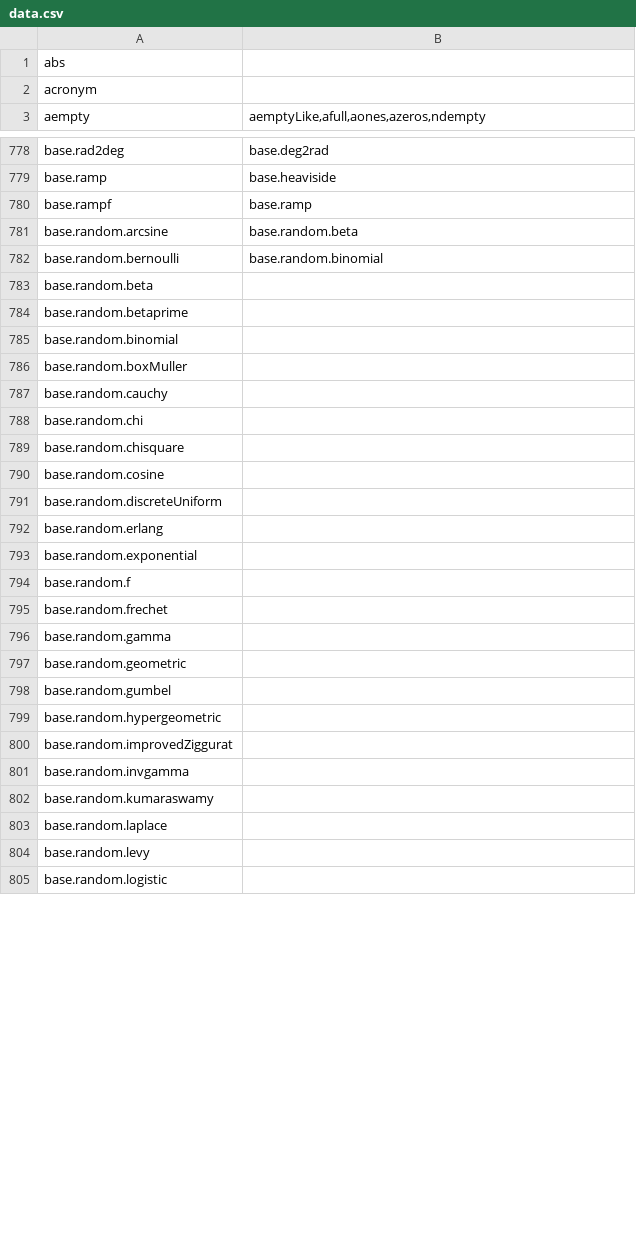
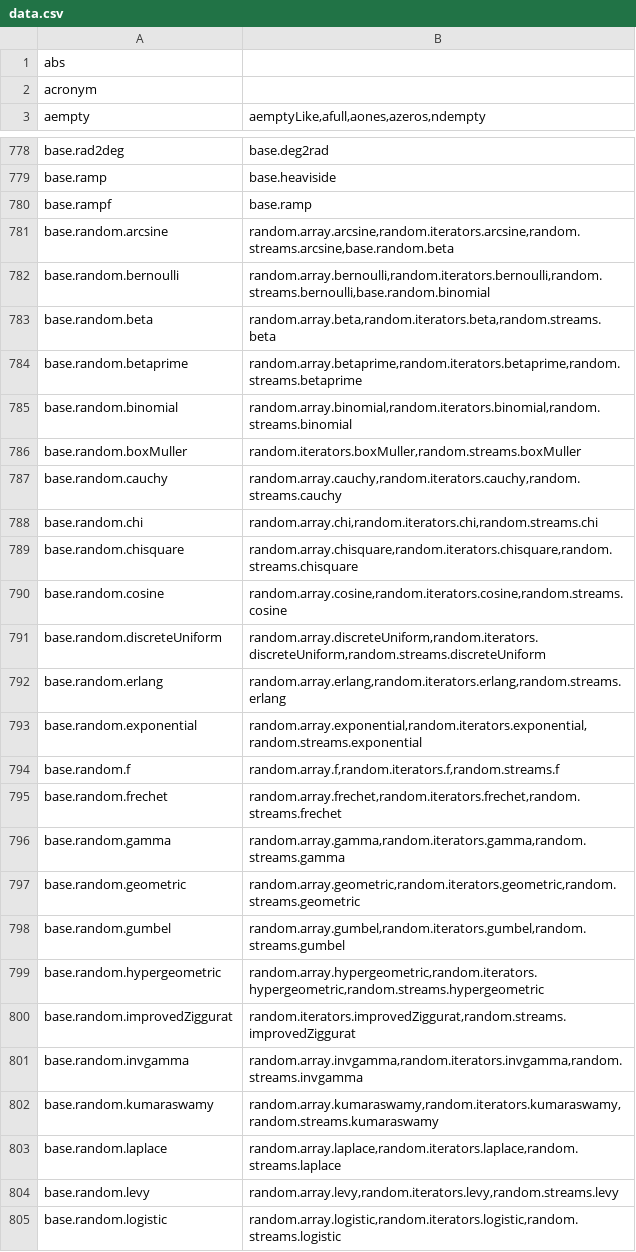
Before and after one commit to stdlib-js/namespace-alias2related, a CSV file: data/data.csv, drawn as a sheet; only a part is shown, gaps mark what is left out; the diff covers the shown part only.

```diff
--- a/data/data.csv
+++ b/data/data.csv
@@ -780,26 +780,26 @@ base.ramp,"base.heaviside"
 base.rampf,"base.ramp"
-base.random.arcsine,"base.random.beta"
-base.random.bernoulli,"base.random.binomial"
-base.random.beta,""
-base.random.betaprime,""
-base.random.binomial,""
-base.random.boxMuller,""
-base.random.cauchy,""
-base.random.chi,""
-base.random.chisquare,""
-base.random.cosine,""
-base.random.discreteUniform,""
-base.random.erlang,""
-base.random.exponential,""
-base.random.f,""
-base.random.frechet,""
-base.random.gamma,""
-base.random.geometric,""
-base.random.gumbel,""
-base.random.hypergeometric,""
-base.random.improvedZiggurat,""
-base.random.invgamma,""
-base.random.kumaraswamy,""
-base.random.laplace,""
-base.random.levy,""
-base.random.logistic,""
+base.random.arcsine,"random.array.arcsine,random.iterators.arcsine,random.streams.arcsine,base.random.beta"
+base.random.bernoulli,"random.array.bernoulli,random.iterators.bernoulli,random.streams.bernoulli,base.random.binomial"
+base.random.beta,"random.array.beta,random.iterators.beta,random.streams.beta"
+base.random.betaprime,"random.array.betaprime,random.iterators.betaprime,random.streams.betaprime"
+base.random.binomial,"random.array.binomial,random.iterators.binomial,random.streams.binomial"
+base.random.boxMuller,"random.iterators.boxMuller,random.streams.boxMuller"
+base.random.cauchy,"random.array.cauchy,random.iterators.cauchy,random.streams.cauchy"
+base.random.chi,"random.array.chi,random.iterators.chi,random.streams.chi"
+base.random.chisquare,"random.array.chisquare,random.iterators.chisquare,random.streams.chisquare"
+base.random.cosine,"random.array.cosine,random.iterators.cosine,random.streams.cosine"
+base.random.discreteUniform,"random.array.discreteUniform,random.iterators.discreteUniform,random.streams.discreteUniform"
+base.random.erlang,"random.array.erlang,random.iterators.erlang,random.streams.erlang"
+base.random.exponential,"random.array.exponential,random.iterators.exponential,random.streams.exponential"
+base.random.f,"random.array.f,random.iterators.f,random.streams.f"
+base.random.frechet,"random.array.frechet,random.iterators.frechet,random.streams.frechet"
+base.random.gamma,"random.array.gamma,random.iterators.gamma,random.streams.gamma"
+base.random.geometric,"random.array.geometric,random.iterators.geometric,random.streams.geometric"
+base.random.gumbel,"random.array.gumbel,random.iterators.gumbel,random.streams.gumbel"
+base.random.hypergeometric,"random.array.hypergeometric,random.iterators.hypergeometric,random.streams.hypergeometric"
+base.random.improvedZiggurat,"random.iterators.improvedZiggurat,random.streams.improvedZiggurat"
+base.random.invgamma,"random.array.invgamma,random.iterators.invgamma,random.streams.invgamma"
+base.random.kumaraswamy,"random.array.kumaraswamy,random.iterators.kumaraswamy,random.streams.kumaraswamy"
+base.random.laplace,"random.array.laplace,random.iterators.laplace,random.streams.laplace"
+base.random.levy,"random.array.levy,random.iterators.levy,random.streams.levy"
+base.random.logistic,"random.array.logistic,random.iterators.logistic,random.streams.logistic"
```
Also changed, not shown: 16 edited cells elsewhere in this file, 3 other files.
